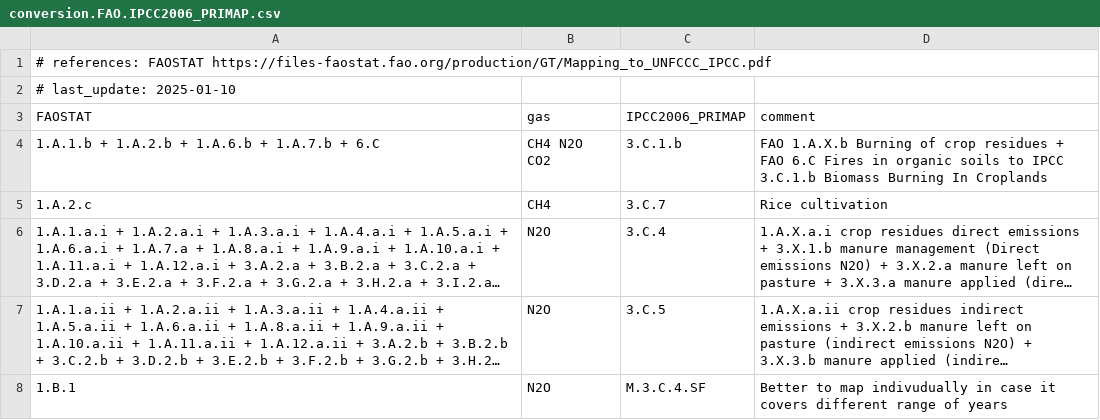
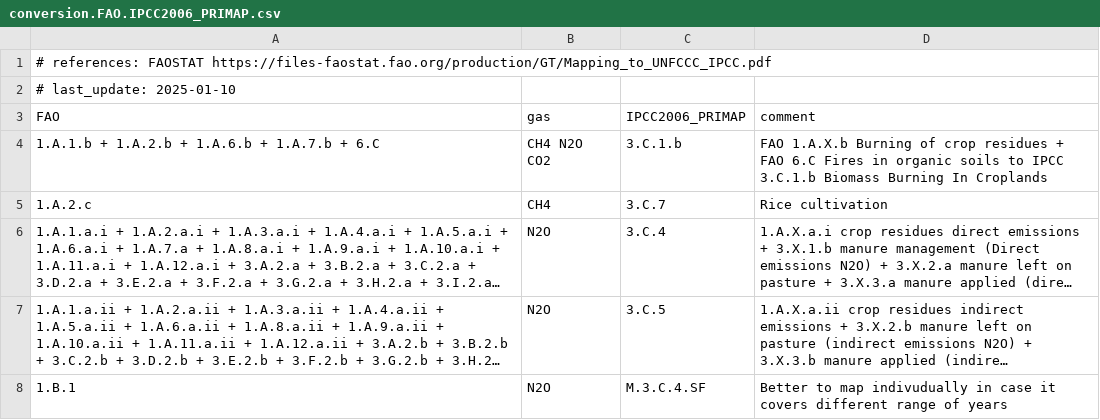
Before and after one commit to primap-community/climate_categories, a CSV file: climate_categories/data/conversion.FAO.IPCC2006_PRIMAP.csv, drawn as a sheet; only a part is shown; long unchanged cells end in ….

Commit message:
FAOSTAT to FAO

```diff
--- a/climate_categories/data/conversion.FAO.IPCC2006_PRIMAP.csv
+++ b/climate_categories/data/conversion.FAO.IPCC2006_PRIMAP.csv
@@ -2,3 +2,3 @@
 # last_update: 2025-01-10
-FAOSTAT,gas,IPCC2006_PRIMAP,comment
+FAO,gas,IPCC2006_PRIMAP,comment
 1.A.1.b + 1.A.2.b + 1.A.6.b + 1.A.7.b + 6.C,CH4 N2O CO2, 3.C.1.b, FAO 1.A.X.b Burning of crop residues + FAO 6.C Fires in organic soils to IPCC 3.C.1.b Biomass Burning In Croplands
```
Also changed, not shown: 4 other files.
